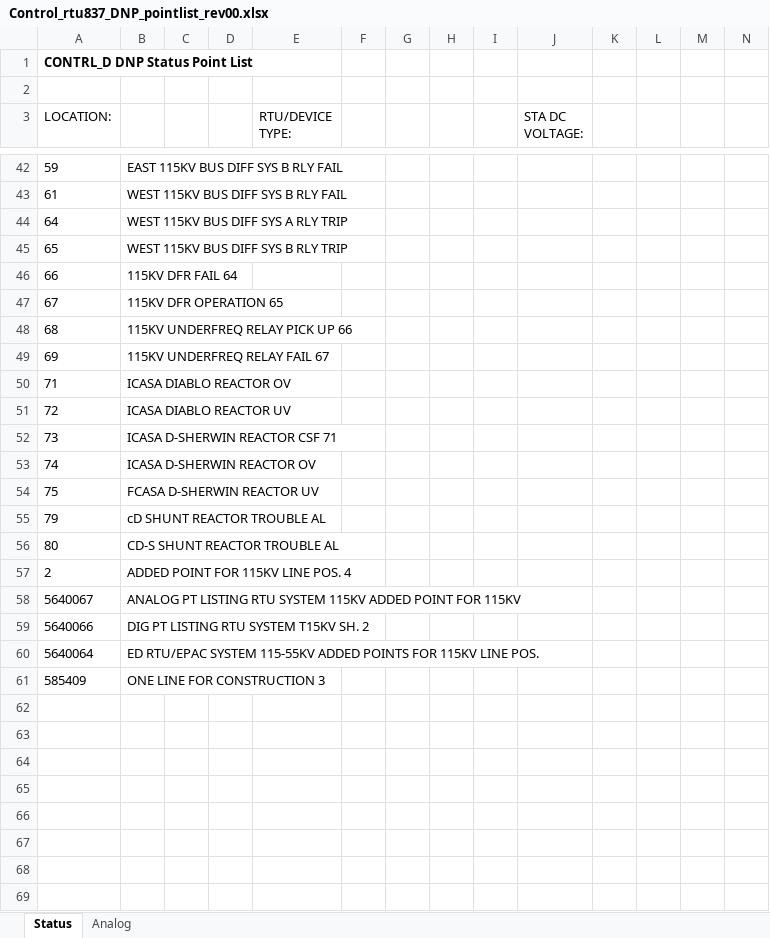
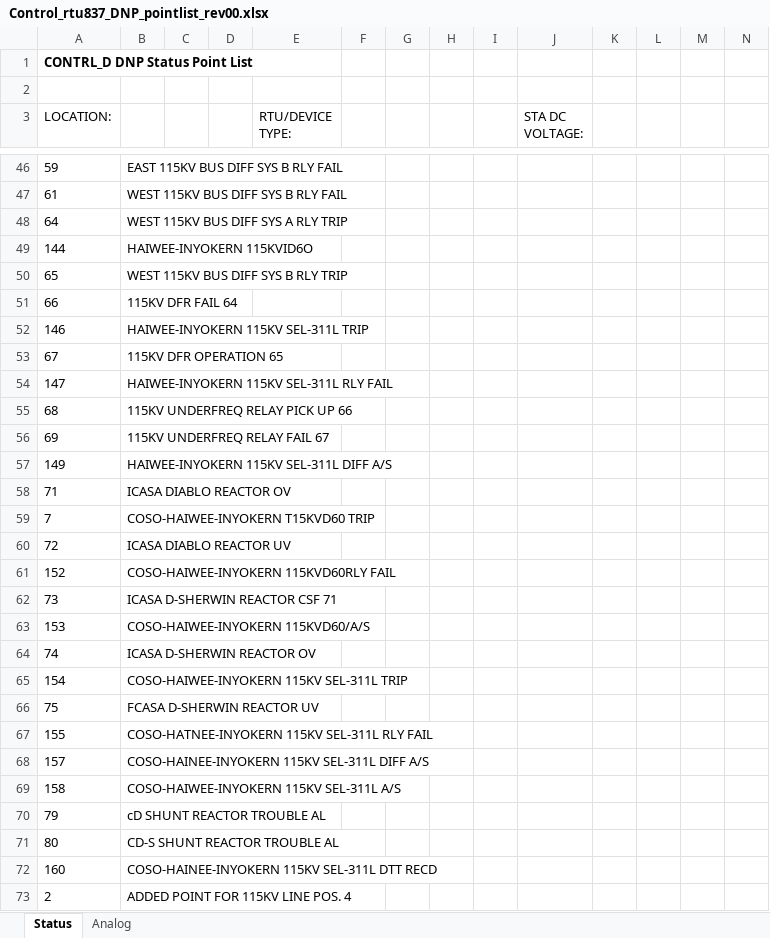
Before and after one commit to bartonrd/RTUPointListParser, an Excel workbook: ExamplePointlists/Example1/TestOutput/Control_rtu837_DNP_pointlist_rev00.xlsx, sheet Status, drawn as a sheet; only a part is shown, gaps mark what is left out; values as stored, in another font and other column widths than the file's, no borders; removed rows and columns are numbered as before the commit, all else as after; rows hold the shown columns only; the diff covers the shown part only; the diff names each change by its address in the sheet, - before the commit and + after, or states it on an @@ line.

```diff
--- a/ExamplePointlists/Example1/TestOutput/Control_rtu837_DNP_pointlist_rev00.xlsx (sheet Status)
+++ b/ExamplePointlists/Example1/TestOutput/Control_rtu837_DNP_pointlist_rev00.xlsx (sheet Status)
+row 49: 144 | HAIWEE-INYOKERN 115KVID6O
+row 52: 146 | HAIWEE-INYOKERN 115KV SEL-311L TRIP
+row 54: 147 | HAIWEE-INYOKERN 115KV SEL-311L RLY FAIL
+row 57: 149 | HAIWEE-INYOKERN 115KV SEL-311L DIFF A/S
+row 59: 7 | COSO-HAIWEE-INYOKERN T15KVD60 TRIP
+row 61: 152 | COSO-HAIWEE-INYOKERN 115KVD60RLY FAIL
+row 63: 153 | COSO-HAIWEE-INYOKERN 115KVD60/A/S
+row 65: 154 | COSO-HAIWEE-INYOKERN 115KV SEL-311L TRIP
+row 67: 155 | COSO-HATNEE-INYOKERN 115KV SEL-311L RLY FAIL
+row 68: 157 | COSO-HAINEE-INYOKERN 115KV SEL-311L DIFF A/S
+row 69: 158 | COSO-HAIWEE-INYOKERN 115KV SEL-311L A/S
+row 72: 160 | COSO-HAINEE-INYOKERN 115KV SEL-311L DTT RECD
-row 58: 5640067 | ANALOG PT LISTING RTU SYSTEM 115KV ADDED POINT FOR 115KV
-row 59: 5640066 | DIG PT LISTING RTU SYSTEM T15KV SH. 2
-row 60: 5640064 | ED RTU/EPAC SYSTEM 115-55KV ADDED POINTS FOR 115KV LINE POS.
-row 61: 585409 | ONE LINE FOR CONSTRUCTION 3
```
Also changed, not shown: 5 added rows elsewhere in this sheet, sheet Analog, 1 other file.
